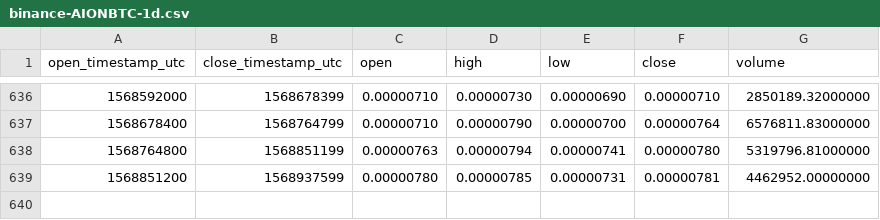
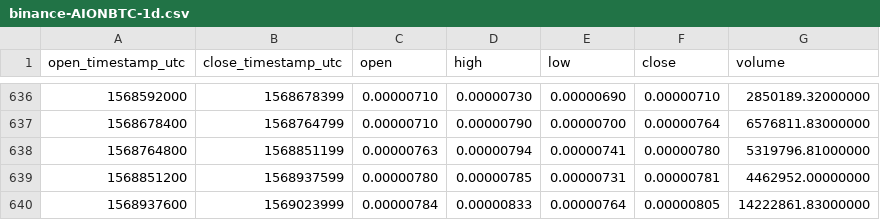
Before and after one commit to cryptobigbro/binance-AIONBTC, a CSV file: binance-AIONBTC-1d.csv, drawn as a sheet; only a part is shown, gaps mark what is left out; the diff names each change by its address in the sheet, - before the commit and + after, or states it on an @@ line.

Commit message:
Update OHLCV data.

```diff
--- a/binance-AIONBTC-1d.csv
+++ b/binance-AIONBTC-1d.csv
+row 640: 1568937600 | 1569023999 | 0.00000784 | 0.00000833 | 0.00000764 | 0.00000805 | 14222861.83000000
```
Also changed, not shown: 1 other file.
